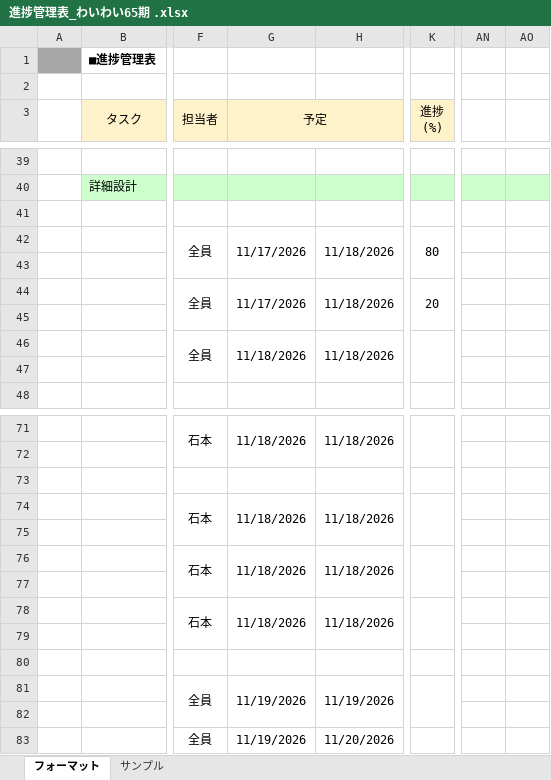
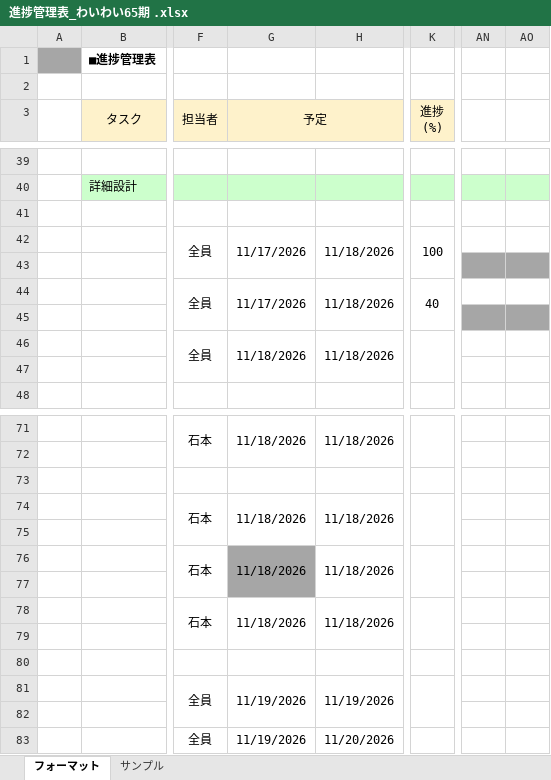
Before and after one commit to wakisakayuki/project_ex, an Excel workbook: 進捗管理表_わいわい65期 .xlsx, sheet フォーマット, drawn as a sheet; only a part is shown, gaps mark what is left out; values as stored, in another font and other column widths than the file's, no borders; the diff names each change by its address in the sheet, - before the commit and + after, or states it on an @@ line.

```diff
--- a/進捗管理表_わいわい65期 .xlsx (sheet フォーマット)
+++ b/進捗管理表_わいわい65期 .xlsx (sheet フォーマット)
-K42 (進捗 (%)): 80
+K42 (進捗 (%)): 100
-AN43:AO43 fill: none
+AN43:AO43 fill: #A6A6A6
-K44 (進捗 (%)): 20
+K44 (進捗 (%)): 40
-AN45:AO45 fill: none
+AN45:AO45 fill: #A6A6A6
-G76:G77 fill: none
+G76:G77 fill: #A6A6A6
```
Also changed, not shown: 02_共通設計書_初版作成.xlsx, 基本設計書_再々レビュー指摘事項の反映.xlsx, 2 other files.
